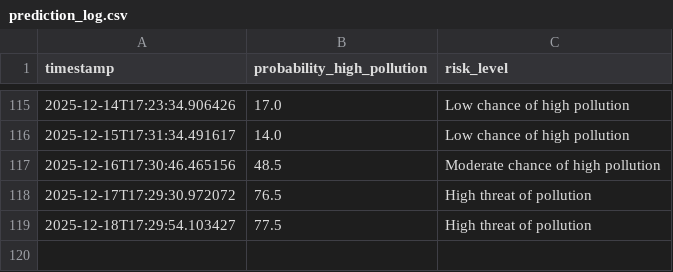
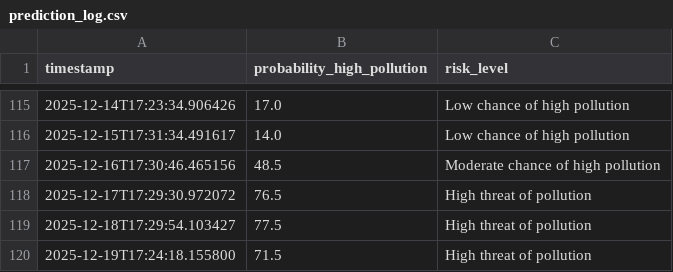
Before and after one commit to kszajner/GDAIR, a CSV file: prediction_log.csv, drawn as a sheet; only a part is shown, gaps mark what is left out; the diff names each change by its address in the sheet, - before the commit and + after, or states it on an @@ line.

```diff
--- a/prediction_log.csv
+++ b/prediction_log.csv
+row 120: 2025-12-19T17:24:18.155800 | 71.5 | High threat of pollution
```
